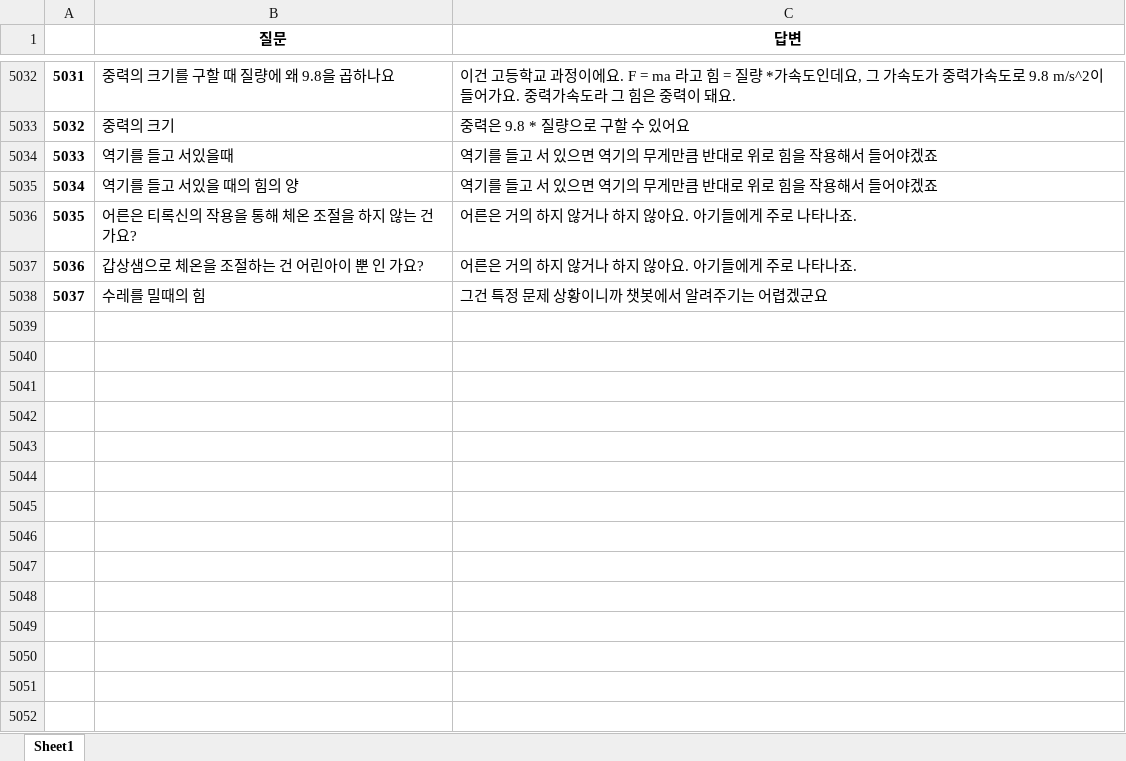
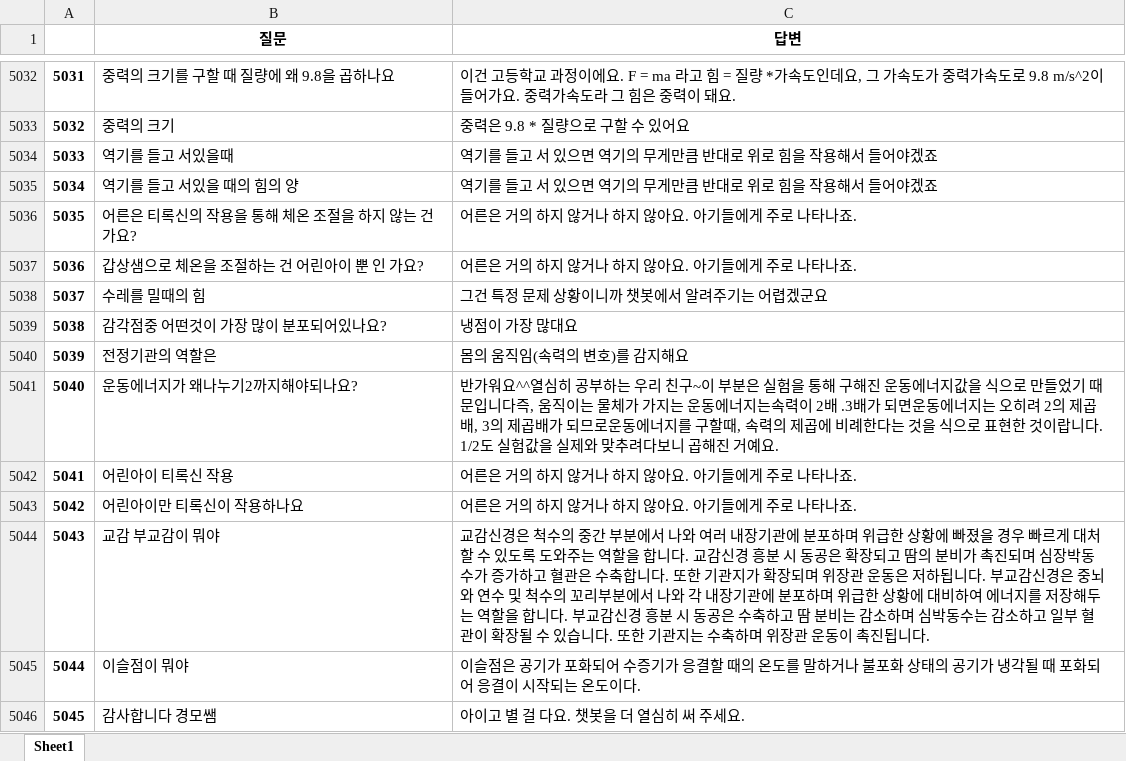
Before and after one commit to kungmo/faq_chatbot_science_3rd, an Excel workbook: data/df2_20200917_edited.xlsx, sheet Sheet1, drawn as a sheet; only a part is shown, gaps mark what is left out; values as stored, in another font and other column widths than the file's, no borders; the diff covers the shown part only; the diff names each change by its address in the sheet, - before the commit and + after, or states it on an @@ line.

```diff
--- a/data/df2_20200917_edited.xlsx (sheet Sheet1)
+++ b/data/df2_20200917_edited.xlsx (sheet Sheet1)
+row 5039: 5038 | 감각점중 어떤것이 가장 많이 분포되어있나요? | 냉점이 가장 많대요
+row 5040: 5039 | 전정기관의 역할은 | 몸의 움직임(속력의 변호)를 감지해요
+row 5041: 5040 | 운동에너지가 왜나누기2까지해야되나요? | 반가워요^^열심히 공부하는 우리 친구~이 부분은 실험을 통해 구해진 운동에너지값을 식으로 만들었기 때문입니다즉, 움직이는 물체가 가지는 운동에너지는속력이 2배 .3배가 되면운동에너지는 오히려 2의 제곱배, 3의 제곱배가 되므로운동에너지를 구할때, 속력의 제곱에 비례한다는 것을 식으로 표현한 것이랍니다. 1/2도 실험값을 실제와 맞추려다보니 곱해진 거예요.
+row 5042: 5041 | 어린아이 티록신 작용 | 어른은 거의 하지 않거나 하지 않아요. 아기들에게 주로 나타나죠.
+row 5043: 5042 | 어린아이만 티록신이 작용하나요 | 어른은 거의 하지 않거나 하지 않아요. 아기들에게 주로 나타나죠.
+row 5044: 5043 | 교감 부교감이 뭐야 | 교감신경은 척수의 중간 부분에서 나와 여러 내장기관에 분포하며 위급한 상황에 빠졌을 경우 빠르게 대처할 수 있도록 도와주는 역할을 합니다. 교감신경 흥분 시 동공은 확장되고 땀의 분비가 촉진되며 심장박동수가 증가하고 혈관은 수축합니다. 또한 기관지가 확장되며 위장관 운동은 저하됩니다. 부교감신경은 중뇌와 연수 및 척수의 꼬리부분에서 나와 각 내장기관에 분포하며 위급한 상황에 대비하여 에너지를 저장해두는 역할을 합니다. 부교감신경 흥분 시 동공은 수축하고 땀 분비는 감소하며 심박동수는 감소하고 일부 혈관이 확장될 수 있습니다. 또한 기관지는 수축하며 위장관 운동이 촉진됩니다.
+row 5045: 5044 | 이슬점이 뭐야 | 이슬점은 공기가 포화되어 수증기가 응결할 때의 온도를 말하거나 불포화 상태의 공기가 냉각될 때 포화되어 응결이 시작되는 온도이다.
+row 5046: 5045 | 감사합니다 경모쌤 | 아이고 별 걸 다요. 챗봇을 더 열심히 써 주세요.
```
Also changed, not shown: 7 added rows and 3 edited cells elsewhere in this sheet, 3 other files.
